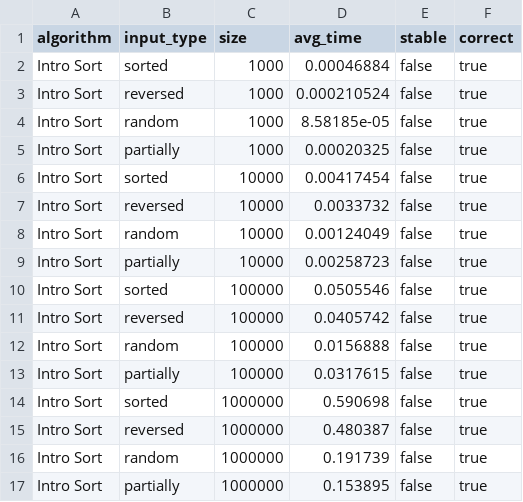
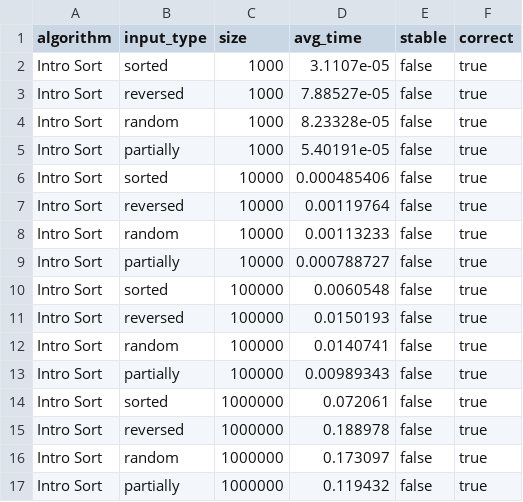
Before and after one commit to hmson3/sort, a CSV file: cpp/results/Intro_Sort_results.csv, drawn as a sheet.

```diff
--- a/cpp/results/Intro_Sort_results.csv
+++ b/cpp/results/Intro_Sort_results.csv
@@ -1,17 +1,17 @@
 algorithm,input_type,size,avg_time,stable,correct
-Intro Sort,sorted,1000,0.00046884,false,true
-Intro Sort,reversed,1000,0.000210524,false,true
-Intro Sort,random,1000,8.58185e-05,false,true
-Intro Sort,partially,1000,0.00020325,false,true
-Intro Sort,sorted,10000,0.00417454,false,true
-Intro Sort,reversed,10000,0.0033732,false,true
-Intro Sort,random,10000,0.00124049,false,true
-Intro Sort,partially,10000,0.00258723,false,true
-Intro Sort,sorted,100000,0.0505546,false,true
-Intro Sort,reversed,100000,0.0405742,false,true
-Intro Sort,random,100000,0.0156888,false,true
-Intro Sort,partially,100000,0.0317615,false,true
-Intro Sort,sorted,1000000,0.590698,false,true
-Intro Sort,reversed,1000000,0.480387,false,true
-Intro Sort,random,1000000,0.191739,false,true
-Intro Sort,partially,1000000,0.153895,false,true
+Intro Sort,sorted,1000,3.1107e-05,false,true
+Intro Sort,reversed,1000,7.88527e-05,false,true
+Intro Sort,random,1000,8.23328e-05,false,true
+Intro Sort,partially,1000,5.40191e-05,false,true
+Intro Sort,sorted,10000,0.000485406,false,true
+Intro Sort,reversed,10000,0.00119764,false,true
+Intro Sort,random,10000,0.00113233,false,true
+Intro Sort,partially,10000,0.000788727,false,true
+Intro Sort,sorted,100000,0.0060548,false,true
+Intro Sort,reversed,100000,0.0150193,false,true
+Intro Sort,random,100000,0.0140741,false,true
+Intro Sort,partially,100000,0.00989343,false,true
+Intro Sort,sorted,1000000,0.072061,false,true
+Intro Sort,reversed,1000000,0.188978,false,true
+Intro Sort,random,1000000,0.173097,false,true
+Intro Sort,partially,1000000,0.119432,false,true
```
Also changed, not shown: 3 other files.
